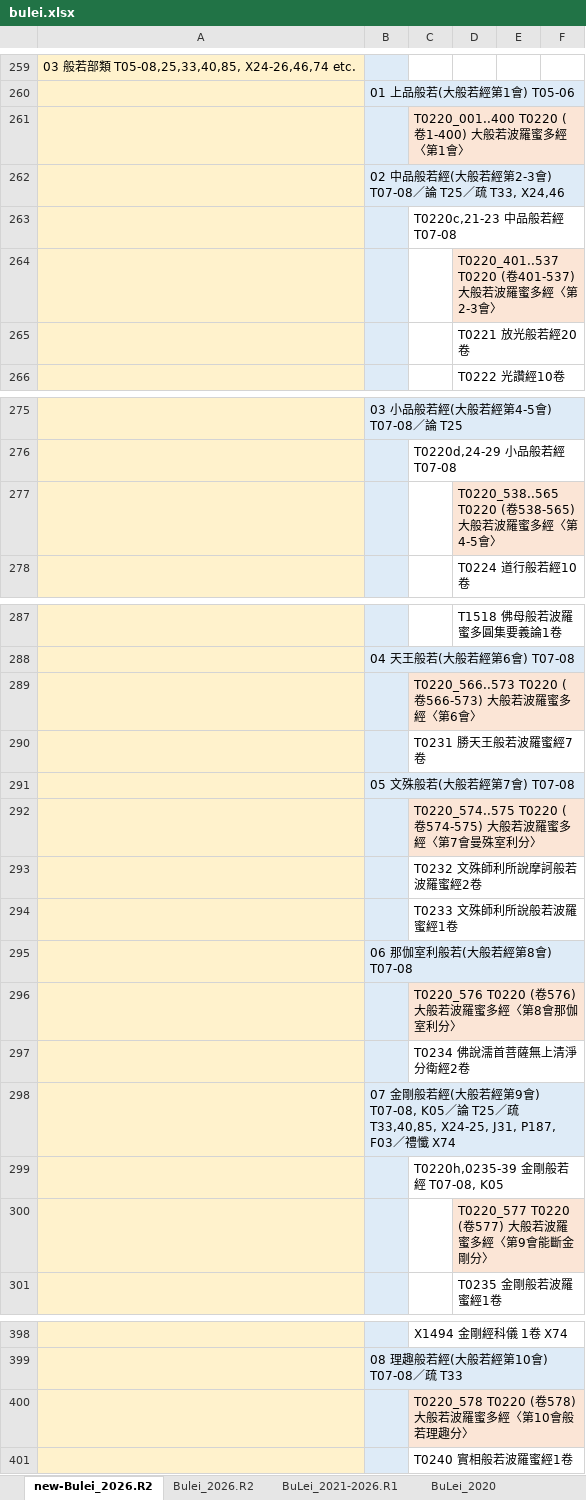
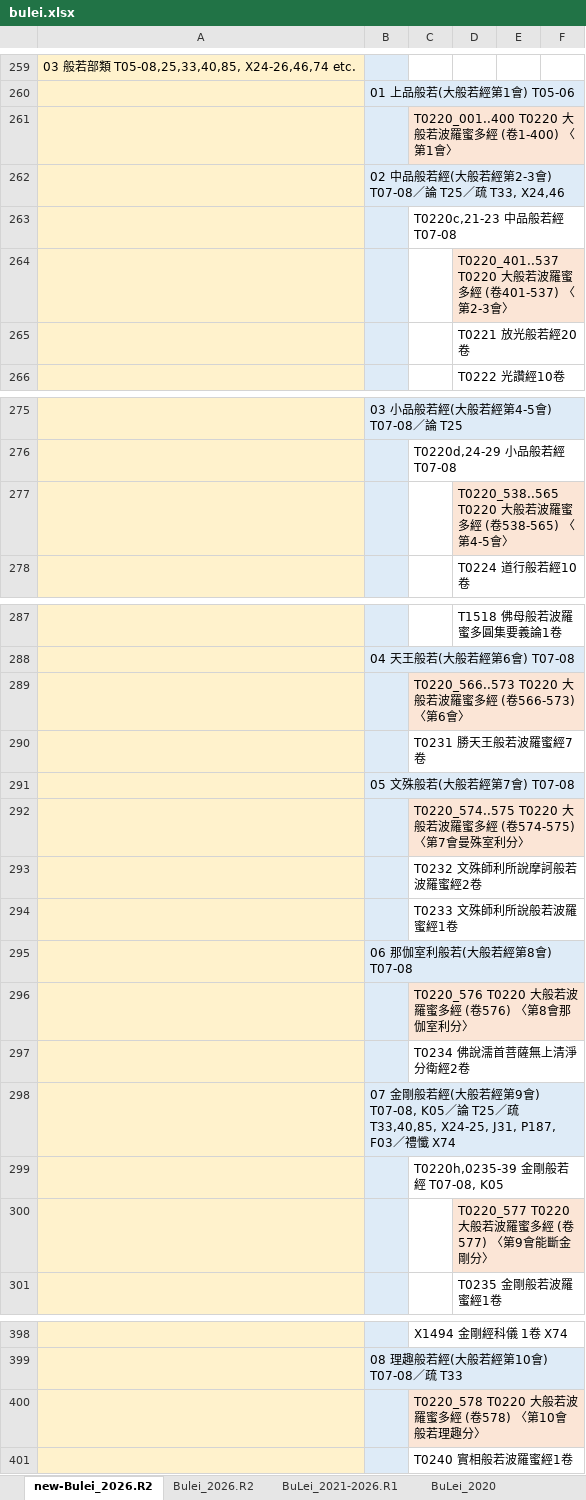
Before and after one commit to heavenchou/cbwork-bin, an Excel workbook: cbreader2X/bulei/bulei.xlsx, sheet new-Bulei_2026.R2, drawn as a sheet; only a part is shown, gaps mark what is left out; values as stored, in another font and other column widths than the file's, no borders; the diff covers the shown part only; the diff names each change by its address in the sheet, - before the commit and + after, or states it on an @@ line.

```diff
--- a/cbreader2X/bulei/bulei.xlsx (sheet new-Bulei_2026.R2)
+++ b/cbreader2X/bulei/bulei.xlsx (sheet new-Bulei_2026.R2)
-C261: T0220_001..400 T0220 (卷1-400) 大般若波羅蜜多經〈第1會〉
+C261: T0220_001..400 T0220 大般若波羅蜜多經 (卷1-400) 〈第1會〉
-D264: T0220_401..537 T0220 (卷401-537) 大般若波羅蜜多經〈第…
+D264: T0220_401..537 T0220 大般若波羅蜜多經 (卷401-537) 〈第…
-D277: T0220_538..565 T0220 (卷538-565) 大般若波羅蜜多經〈第…
+D277: T0220_538..565 T0220 大般若波羅蜜多經 (卷538-565) 〈第…
-C289: T0220_566..573 T0220 (卷566-573) 大般若波羅蜜多經〈第6會…
+C289: T0220_566..573 T0220 大般若波羅蜜多經 (卷566-573) 〈第6會…
-C292: T0220_574..575 T0220 (卷574-575) 大般若波羅蜜多經〈第7會…
+C292: T0220_574..575 T0220 大般若波羅蜜多經 (卷574-575) 〈第7會…
-C296: T0220_576 T0220 (卷576) 大般若波羅蜜多經〈第8會那伽室利分〉
+C296: T0220_576 T0220 大般若波羅蜜多經 (卷576) 〈第8會那伽室利分〉
-D300: T0220_577 T0220 (卷577) 大般若波羅蜜多經〈第9會能斷金剛分〉
+D300: T0220_577 T0220 大般若波羅蜜多經 (卷577) 〈第9會能斷金剛分〉
-C400: T0220_578 T0220 (卷578) 大般若波羅蜜多經〈第10會般若理趣分〉
+C400: T0220_578 T0220 大般若波羅蜜多經 (卷578) 〈第10會般若理趣分〉
```
Also changed, not shown: 17 edited cells elsewhere in this sheet, cbreader2X/nav/advance_nav.xlsx, cbreader2X/nav/simple_nav.xlsx, 3 other files.
